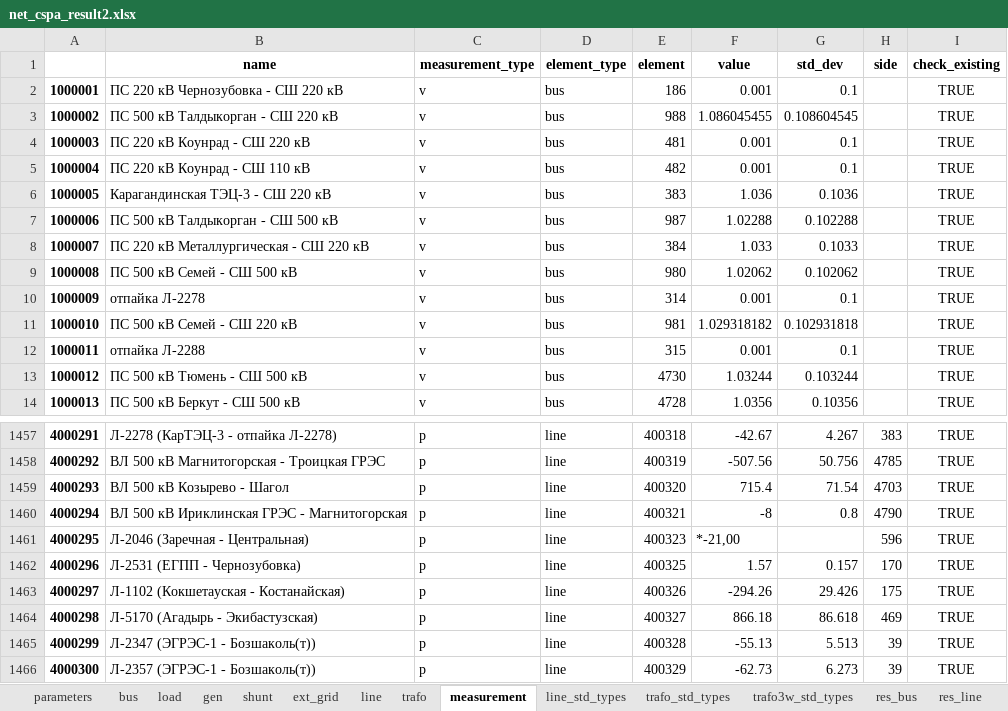
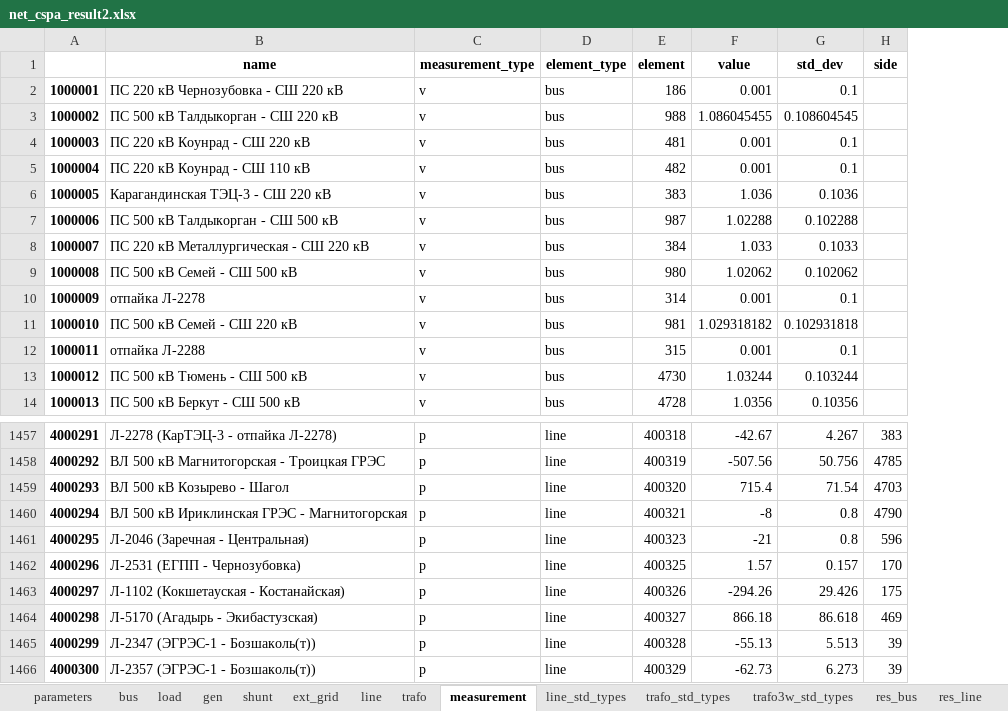
Before and after one commit to AzamatIlyasov/pandafp, an Excel workbook: demo/EMS/net_cspa_result2.xlsx, sheet measurement, drawn as a sheet; only a part is shown, gaps mark what is left out; values as stored, in another font and other column widths than the file's, no borders; the diff names each change by its address in the sheet, - before the commit and + after, or states it on an @@ line.

```diff
--- a/demo/EMS/net_cspa_result2.xlsx (sheet measurement)
+++ b/demo/EMS/net_cspa_result2.xlsx (sheet measurement)
-column I (check_existing), rows 2-14: all TRUE; rows 1457-1466: all TRUE
-F1461 (value): *-21,00
+F1461 (value): -21
-G1461 (std_dev): (empty)
+G1461 (std_dev): 0.8
```
Also changed, not shown: sheet res_trafo, sheet dtypes, sheet res_line, demo/EMS/net_cspa2.xlsx, 5 other files.
